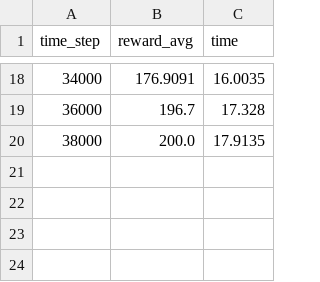
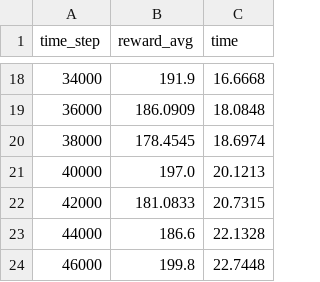
Before and after one commit to Till-Wo/MaturaArbeit, a CSV file: PPO/Data/CartPole-v0.csv, drawn as a sheet; only a part is shown, gaps mark what is left out; the diff covers the shown part only.

```diff
--- a/PPO/Data/CartPole-v0.csv
+++ b/PPO/Data/CartPole-v0.csv
@@ -18,3 +18,7 @@ time_step	reward_avg	time
-34000	176.9091	16.0035
-36000	196.7	17.328
-38000	200.0	17.9135
+34000	191.9	16.6668
+36000	186.0909	18.0848
+38000	178.4545	18.6974
+40000	197.0	20.1213
+42000	181.0833	20.7315
+44000	186.6	22.1328
+46000	199.8	22.7448
```
Also changed, not shown: 31 edited cells elsewhere in this file, 4 other files.
